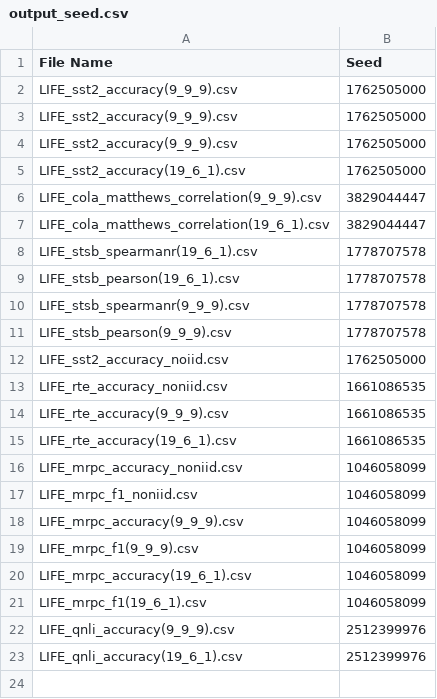
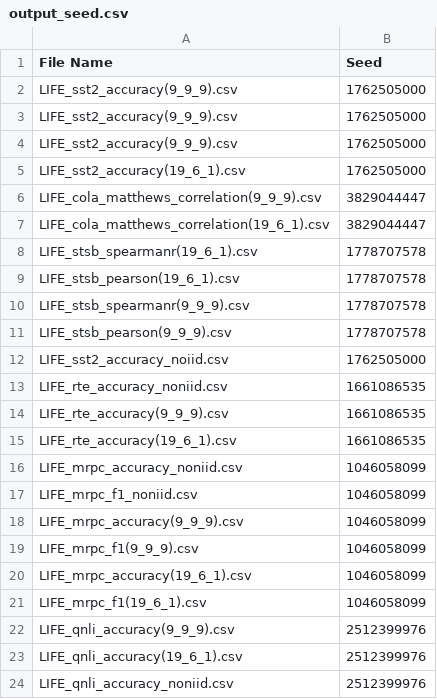
Before and after one commit to myth646/LIFE, a CSV file: output_seed.csv, drawn as a sheet.

Commit message:
LIFE

```diff
--- a/output_seed.csv
+++ b/output_seed.csv
@@ -23 +23,2 @@ LIFE_qnli_accuracy(9_9_9).csv,2512399976
 LIFE_qnli_accuracy(19_6_1).csv,2512399976
+LIFE_qnli_accuracy_noniid.csv,2512399976
```
Also changed, not shown: 2 other files.
